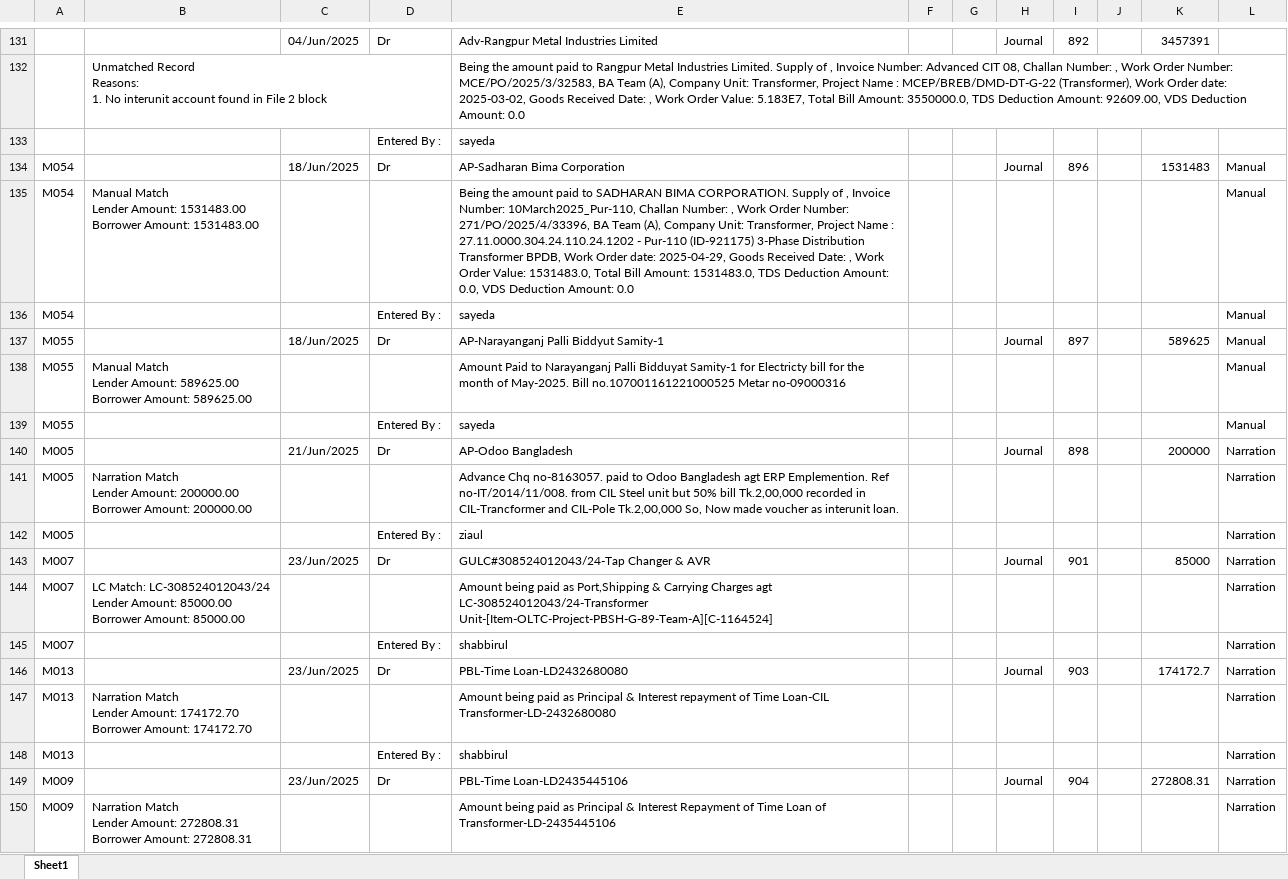
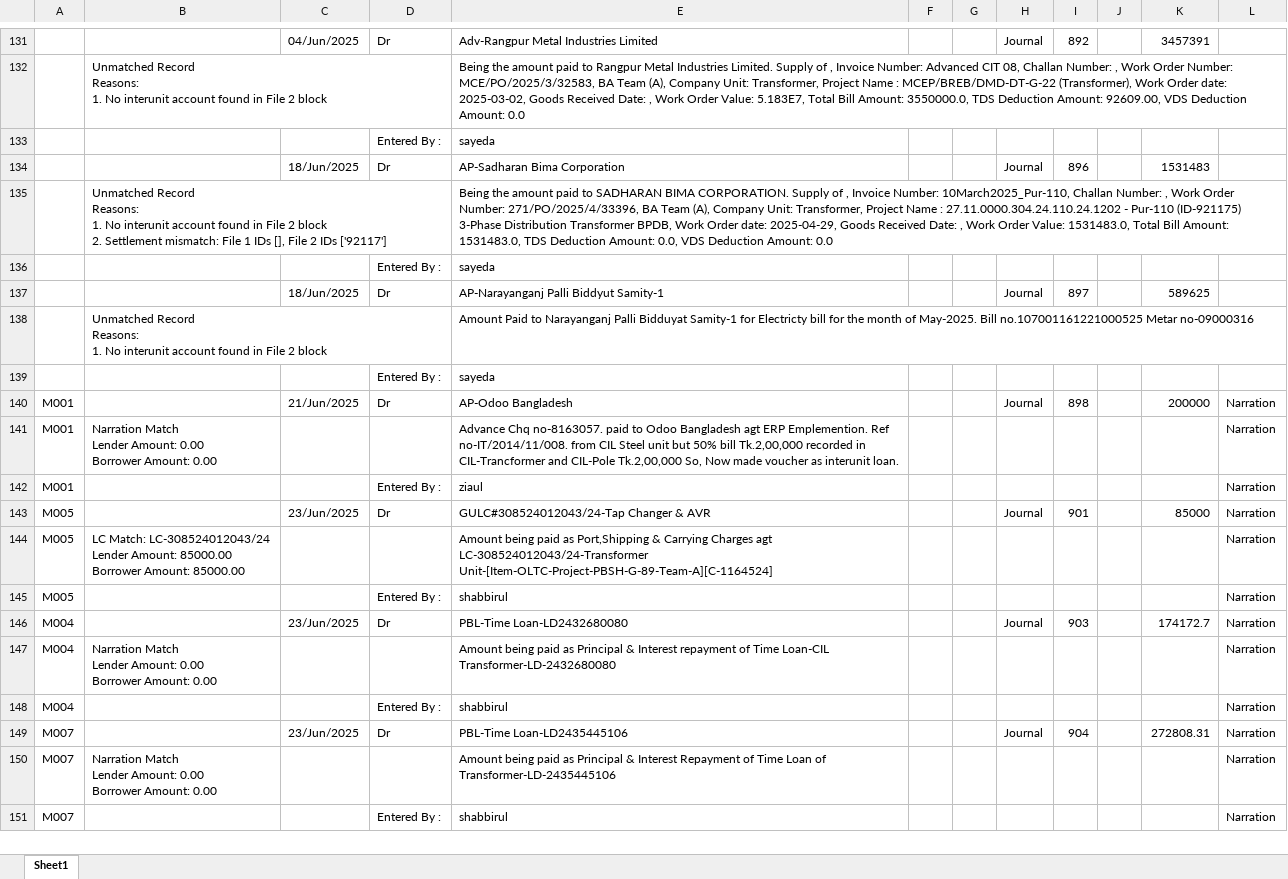
Before and after one commit to m-islam-ciplc/Interunit-Loan-Recon, an Excel workbook: Resources/Steel-Trans/Trans book Steel_MATCHED.xlsx, sheet Sheet1, drawn as a sheet; only a part is shown, gaps mark what is left out; values as stored, in another font and other column widths than the file's, no cell formats; removed rows and columns are numbered as before the commit, all else as after; ↵ is a line break in a cell; the diff covers the shown part only; the diff names each change by its address in the sheet, - before the commit and + after, or states it on an @@ line.

```diff
--- a/Resources/Steel-Trans/Trans book Steel_MATCHED.xlsx (sheet Sheet1)
+++ b/Resources/Steel-Trans/Trans book Steel_MATCHED.xlsx (sheet Sheet1)
-A134: M054
+A134: (empty)
-L134: Manual
+L134: (empty)
-row 135: M054 | Manual Match ↵ Lender Amount: 1531483.00 ↵ Borrower Amount: 1531483.00 |  |  | Being the amount paid to SADHARAN BIMA CORPORATION. Supply of , Invoice Number: 10March2025_Pur-110, Challan Number: , Work Order Number: 271/PO/2025/4/33396, BA Team (A), Company Unit: Transformer, Project Name : 27.11.0000.304.24.110.24.1202 - Pur-110 (ID-921175) 3-Phase Distribution Transformer BPDB, Work Order date: 2025-04-29, Goods Received Date: , Work Order Value: 1531483.0, Total Bill Amount: 1531483.0, TDS Deduction Amount: 0.0, VDS Deduction Amount: 0.0 |  |  |  |  |  |  | Manual
-row 136: M054 |  |  | Entered By : | sayeda |  |  |  |  |  |  | Manual
+row 135:  | Unmatched Record ↵ Reasons: ↵ 1. No interunit account found in File 2 block ↵ 2. Settlement mismatch: File 1 IDs [], File 2 IDs ['92117'] |  |  | Being the amount paid to SADHARAN BIMA CORPORATION. Supply of , Invoice Number: 10March2025_Pur-110, Challan Number: , Work Order Number: 271/PO/2025/4/33396, BA Team (A), Company Unit: Transformer, Project Name : 27.11.0000.304.24.110.24.1202 - Pur-110 (ID-921175) 3-Phase Distribution Transformer BPDB, Work Order date: 2025-04-29, Goods Received Date: , Work Order Value: 1531483.0, Total Bill Amount: 1531483.0, TDS Deduction Amount: 0.0, VDS Deduction Amount: 0.0
+row 136:  |  |  | Entered By : | sayeda
-A137: M055
+A137: (empty)
-L137: Manual
+L137: (empty)
-row 138: M055 | Manual Match ↵ Lender Amount: 589625.00 ↵ Borrower Amount: 589625.00 |  |  | Amount Paid to Narayanganj Palli Bidduyat Samity-1 for Electricty bill for the month of May-2025. Bill no.107001161221000525 Metar no-09000316 |  |  |  |  |  |  | Manual
-row 139: M055 |  |  | Entered By : | sayeda |  |  |  |  |  |  | Manual
+row 138:  | Unmatched Record ↵ Reasons: ↵ 1. No interunit account found in File 2 block |  |  | Amount Paid to Narayanganj Palli Bidduyat Samity-1 for Electricty bill for the month of May-2025. Bill no.107001161221000525 Metar no-09000316
+row 139:  |  |  | Entered By : | sayeda
-A140: M005
+A140: M001
+row 141: M001 | Narration Match ↵ Lender Amount: 0.00 ↵ Borrower Amount: 0.00 |  |  | Advance Chq no-8163057. paid to Odoo Bangladesh agt ERP Emplemention. Ref no-IT/2014/11/008. from CIL Steel unit but 50% bill Tk.2,00,000 recorded in CIL-Trancformer and CIL-Pole Tk.2,00,000 So, Now made voucher as interunit loan. |  |  |  |  |  |  | Narration
+row 142: M001 |  |  | Entered By : | ziaul |  |  |  |  |  |  | Narration
+row 143: M005 |  | 23/Jun/2025 | Dr | GULC#308524012043/24-Tap Changer & AVR |  |  | Journal | 901 |  | 85000 | Narration
-B144: Narration Match ↵ Lender Amount: 200000.00 ↵ Borrower Amount: 200000.00
+B144: LC Match: LC-308524012043/24 ↵ Lender Amount: 85000.00 ↵ Borrower Amount: 85000.00
-E144: Advance Chq no-8163057. paid to Odoo Bangladesh agt ERP Emplemention. Ref no-IT/2014/11/008. from CIL Steel unit but 50% bill Tk.2,00,000 recorded in CIL-Trancformer and CIL-Pole Tk.2,00,000 So, Now made voucher as interunit loan.
+E144: Amount being paid as Port,Shipping & Carrying Charges agt LC-308524012043/24-Transformer Unit-[Item-OLTC-Project-PBSH-G-89-Team-A][C-1164524]
-E145: ziaul
+E145: shabbirul
+row 146: M004 |  | 23/Jun/2025 | Dr | PBL-Time Loan-LD2432680080 |  |  | Journal | 903 |  | 174172.7 | Narration
+row 147: M004 | Narration Match ↵ Lender Amount: 0.00 ↵ Borrower Amount: 0.00 |  |  | Amount being paid as Principal & Interest repayment of Time Loan-CIL Transformer-LD-2432680080 |  |  |  |  |  |  | Narration
+row 148: M004 |  |  | Entered By : | shabbirul |  |  |  |  |  |  | Narration
-E149: GULC#308524012043/24-Tap Changer & AVR
+E149: PBL-Time Loan-LD2435445106
-I149: 901
+I149: 904
-K149: 85000
+K149: 272808.31
-B150: LC Match: LC-308524012043/24 ↵ Lender Amount: 85000.00 ↵ Borrower Amount: 85000.00
+B150: Narration Match ↵ Lender Amount: 0.00 ↵ Borrower Amount: 0.00
-E150: …paid as Port,Shipping & Carrying Charges agt LC-308524012043/24-Transformer Unit-[Item-OLTC-Project-PBSH-G-89-Team-A][C-1164524]
+E150: …paid as Principal & Interest Repayment of Time Loan of Transformer-LD-2435445106
-row 146: M013 |  | 23/Jun/2025 | Dr | PBL-Time Loan-LD2432680080 |  |  | Journal | 903 |  | 174172.7 | Narration
-row 147: M013 | Narration Match ↵ Lender Amount: 174172.70 ↵ Borrower Amount: 174172.70 |  |  | Amount being paid as Principal & Interest repayment of Time Loan-CIL Transformer-LD-2432680080 |  |  |  |  |  |  | Narration
-row 148: M013 |  |  | Entered By : | shabbirul |  |  |  |  |  |  | Narration
-row 149: M009 |  | 23/Jun/2025 | Dr | PBL-Time Loan-LD2435445106 |  |  | Journal | 904 |  | 272808.31 | Narration
-row 150: M009 | Narration Match ↵ Lender Amount: 272808.31 ↵ Borrower Amount: 272808.31 |  |  | Amount being paid as Principal & Interest Repayment of Time Loan of Transformer-LD-2435445106 |  |  |  |  |  |  | Narration
```
Also changed, not shown: other rows of this sheet, cell formats, Resources/Steel-Pole/Pole Book STEEL.xlsx, Resources/Steel-Trans/Steel book Trans_MATCHED.xlsx, 21 other files.
